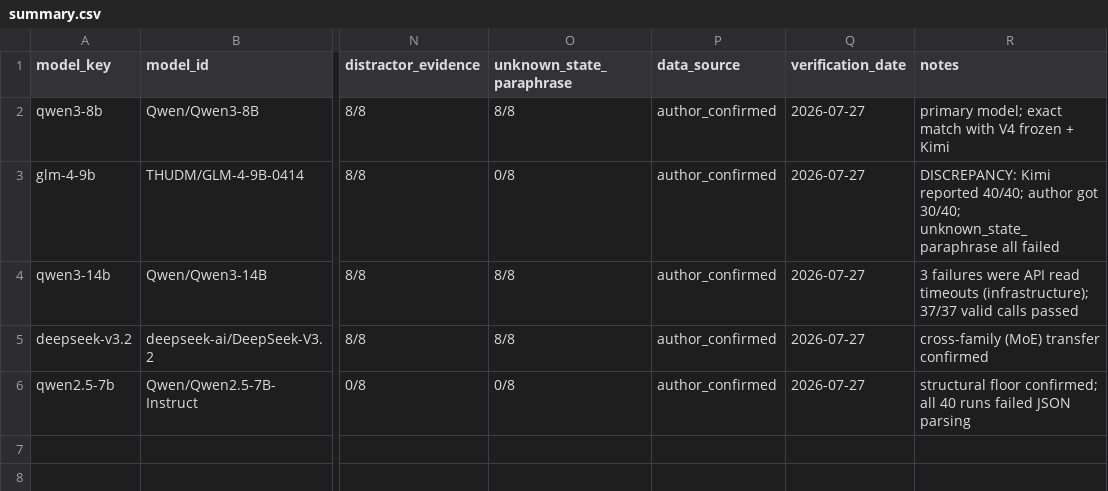
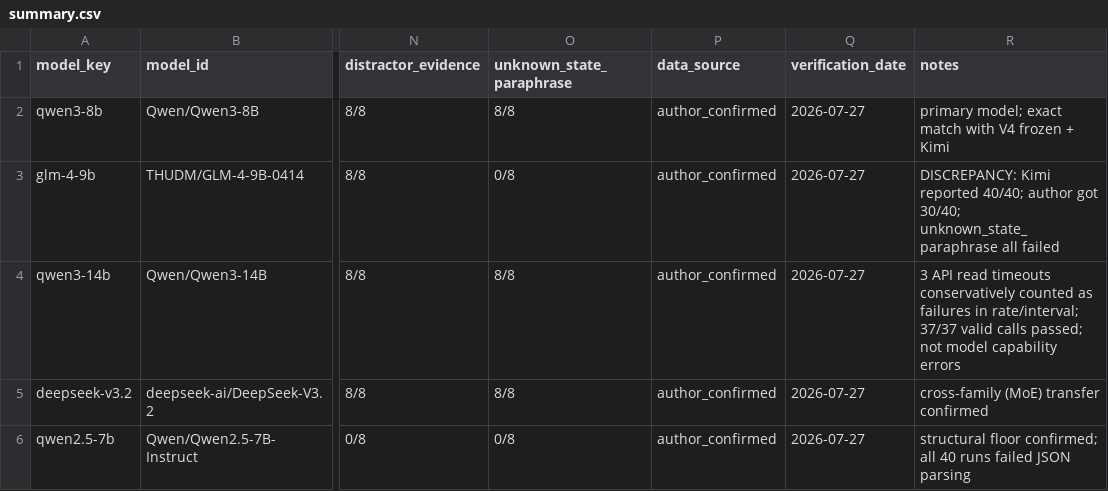
Before and after one commit to kylecui/contract-driven-harness-study, a CSV file: research/05_analysis/author-confirmation-records/summary.csv, drawn as a sheet; only a part is shown, gaps mark what is left out; the diff names each change by its address in the sheet, - before the commit and + after, or states it on an @@ line.

Commit message:
paper(v5): align Qwen3-14B timeout footnote with §4.10 conservative counting
Appendix D footnote (multi-model-verification-analysis.md) previously
said 'not model capability errors. Excluding timeouts: 37/37 = 100%'
which contradicts the paper's new conservative counting (37/40, timeouts
counted as failures). Added bridging clause:

'timeouts are not evidence of a model capability gap, but they are
counted as failures in the headline rate and interval so that the
claim boundary remains conservative.'

Also synchronized:
- v5-decisions-log.md D2: 'timeouts excluded' -> 'conservatively
  counted as failures'
- summary.csv notes field: same alignment

```diff
--- a/research/05_analysis/author-confirmation-records/summary.csv
+++ b/research/05_analysis/author-confirmation-records/summary.csv
-R4 (notes): 3 failures were API read timeouts (infrastructure); 37/37 valid calls passed
+R4 (notes): 3 API read timeouts conservatively counted as failures in rate/interval; 37/37 valid calls passed; not model capability errors
```
Also changed, not shown: 2 other files.
